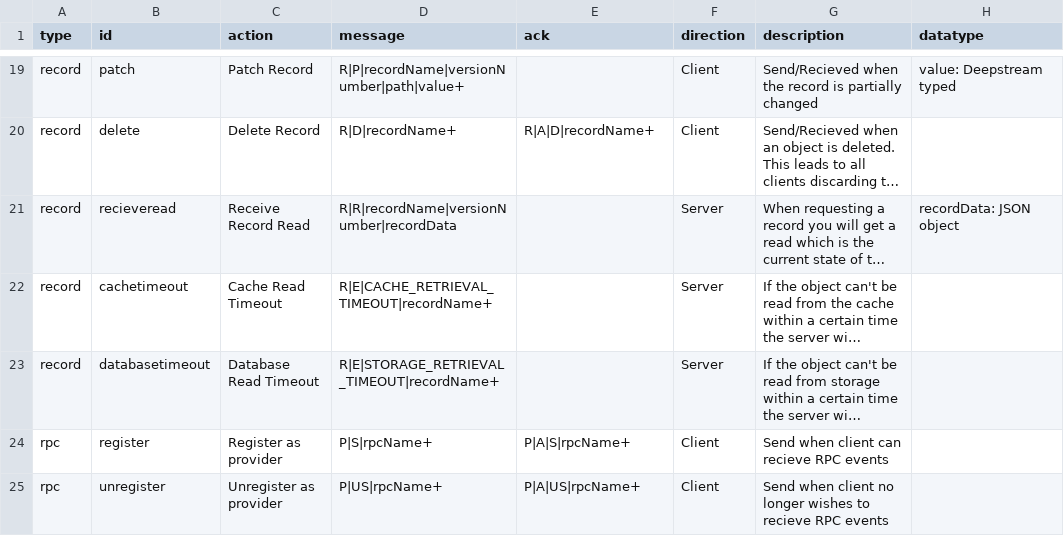
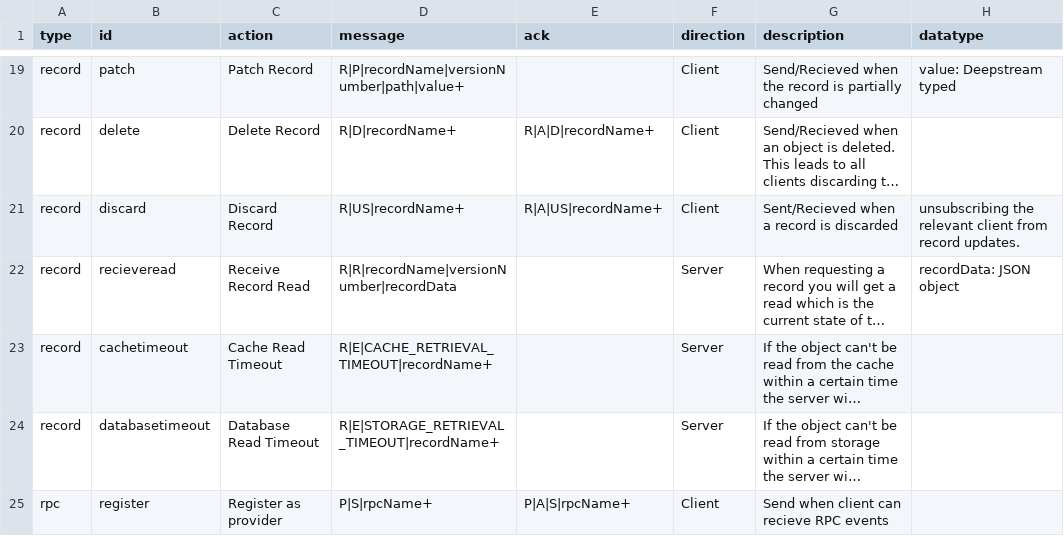
Before and after one commit to msavoury-carecloud/deepstream.io-website, a CSV file: data/specs.csv, drawn as a sheet; only a part is shown, gaps mark what is left out; the shorter side is filled out with more unchanged rows; long unchanged cells end in …; the diff names each change by its address in the sheet, - before the commit and + after, or states it on an @@ line.

Commit message:
Add missing record discard (R|US) spec

```diff
--- a/data/specs.csv
+++ b/data/specs.csv
+row 21: record | discard | Discard Record | R|US|recordName+ | R|A|US|recordName+ | Client | Sent/Recieved when a record is discarded | unsubscribing the relevant client from record updates.
```
